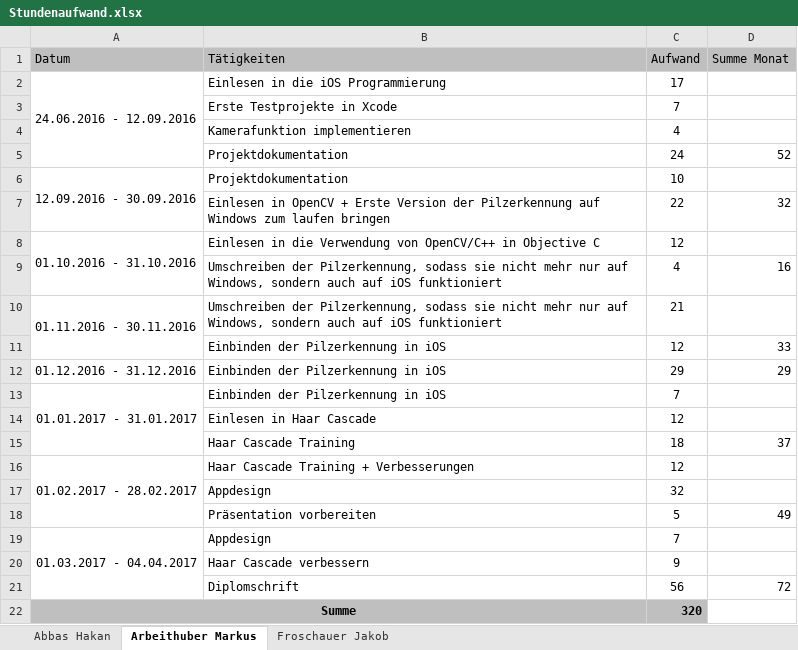
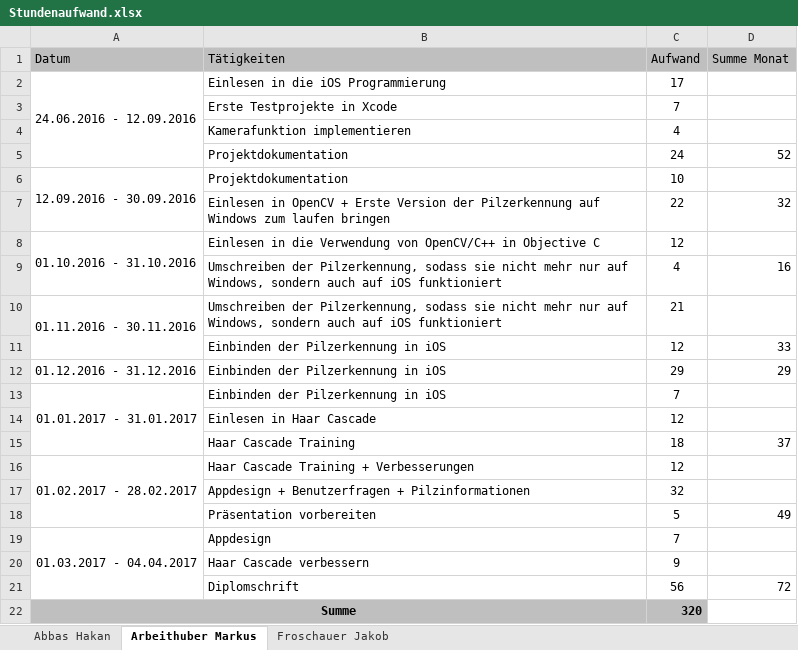
Before and after one commit to HakanAbbas/Mushroom-Identifier, an Excel workbook: Dokumentation/Stundenaufwand.xlsx, sheet Arbeithuber Markus, drawn as a sheet; values as stored, in another font and other column widths than the file's, no borders; the diff names each change by its address in the sheet, - before the commit and + after, or states it on an @@ line.

```diff
--- a/Dokumentation/Stundenaufwand.xlsx (sheet Arbeithuber Markus)
+++ b/Dokumentation/Stundenaufwand.xlsx (sheet Arbeithuber Markus)
-B17 (Tätigkeiten): Appdesign
+B17 (Tätigkeiten): Appdesign + Benutzerfragen + Pilzinformationen
```
Also changed, not shown: 1 other file.
